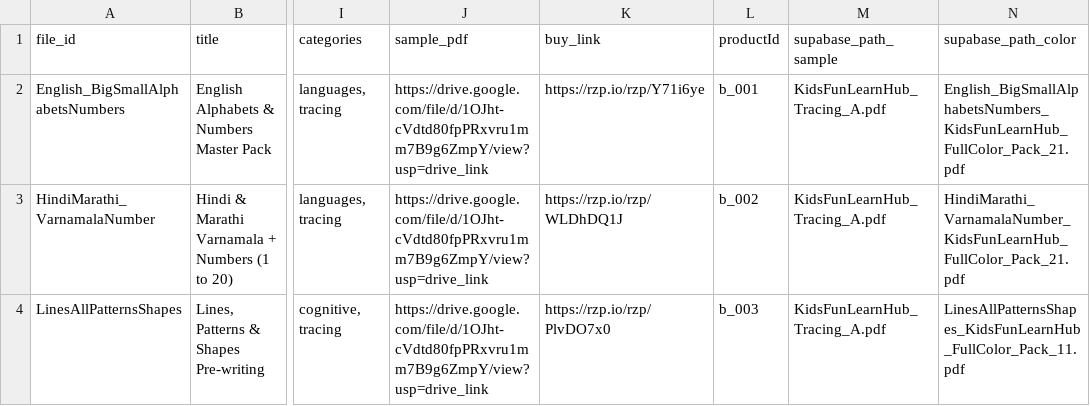
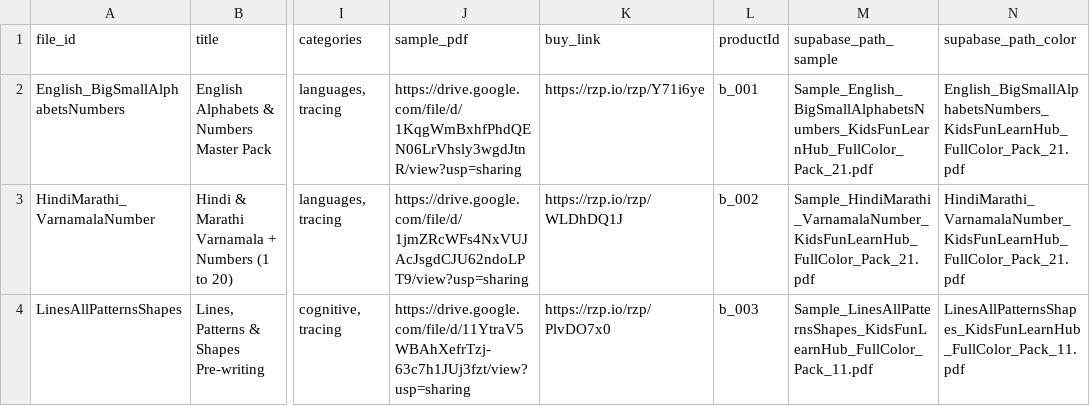
Before and after one commit to kidsfunlearnhub/kidsfunlearnhub-web, a CSV file: worksheets_catalog.csv, drawn as a sheet; only a part is shown, gaps mark what is left out; the diff names each change by its address in the sheet, - before the commit and + after, or states it on an @@ line.

Commit message:
sample pdfs updated

```diff
--- a/worksheets_catalog.csv
+++ b/worksheets_catalog.csv
-J2 (sample_pdf): https://drive.google.com/file/d/1OJht-cVdtd80fpPRxvru1mm7B9g6ZmpY/view?usp=drive_link
+J2 (sample_pdf): https://drive.google.com/file/d/1KqgWmBxhfPhdQEN06LrVhsly3wgdJtnR/view?usp=sharing
-M2 (supabase_path_sample): KidsFunLearnHub_Tracing_A.pdf
+M2 (supabase_path_sample): Sample_English_BigSmallAlphabetsNumbers_KidsFunLearnHub_FullColor_Pack_21.pdf
-J3 (sample_pdf): https://drive.google.com/file/d/1OJht-cVdtd80fpPRxvru1mm7B9g6ZmpY/view?usp=drive_link
+J3 (sample_pdf): https://drive.google.com/file/d/1jmZRcWFs4NxVUJAcJsgdCJU62ndoLPT9/view?usp=sharing
-M3 (supabase_path_sample): KidsFunLearnHub_Tracing_A.pdf
+M3 (supabase_path_sample): Sample_HindiMarathi_VarnamalaNumber_KidsFunLearnHub_FullColor_Pack_21.pdf
-J4 (sample_pdf): https://drive.google.com/file/d/1OJht-cVdtd80fpPRxvru1mm7B9g6ZmpY/view?usp=drive_link
+J4 (sample_pdf): https://drive.google.com/file/d/11YtraV5WBAhXefrTzj-63c7h1JUj3fzt/view?usp=sharing
-M4 (supabase_path_sample): KidsFunLearnHub_Tracing_A.pdf
+M4 (supabase_path_sample): Sample_LinesAllPatternsShapes_KidsFunLearnHub_FullColor_Pack_11.pdf
```
Also changed, not shown: 1 other file.
